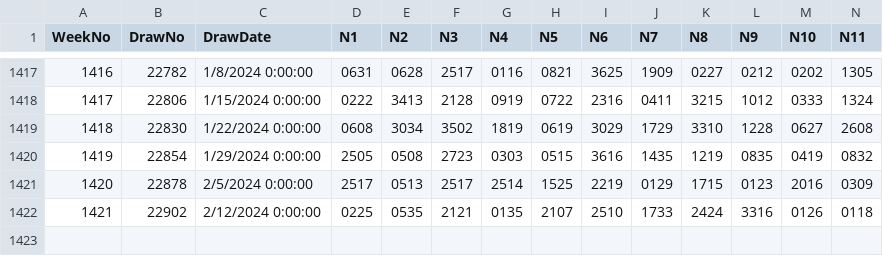
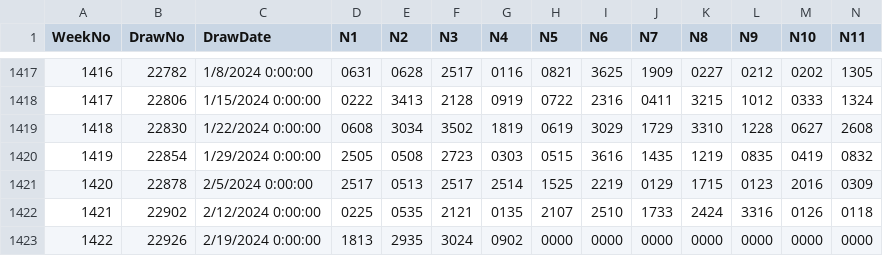
Before and after one commit to csnlcbtt/wix, a CSV file: csv/p2numbywk.csv, drawn as a sheet; only a part is shown, gaps mark what is left out; rows hold the shown columns only; the diff names each change by its address in the sheet, - before the commit and + after, or states it on an @@ line.

```diff
--- a/csv/p2numbywk.csv
+++ b/csv/p2numbywk.csv
+row 1423: 1422 | 22926 | 2/19/2024 0:00:00 | 1813 | 2935 | 3024 | 0902 | 0000 | 0000 | 0000 | 0000 | 0000 | 0000 | 0000
```
Also changed, not shown: csv/p2hznhist.csv, csv/p4hznhist.csv, 36 other files.
